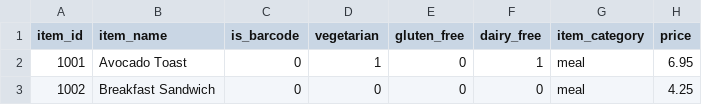
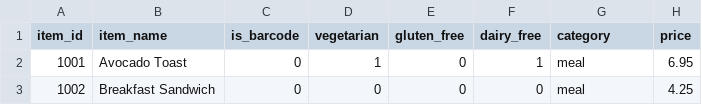
Before and after one commit to Lucca-mito/RDDB, a CSV file: data/red_door_items.csv, drawn as a sheet; only a part is shown.

Commit message:
Update red_door_items.csv

```diff
--- a/data/red_door_items.csv
+++ b/data/red_door_items.csv
@@ -1,2 +1,2 @@
-item_id,item_name,is_barcode,vegetarian,gluten_free,dairy_free,item_category,price
+item_id,item_name,is_barcode,vegetarian,gluten_free,dairy_free,category,price
 1001,Avocado Toast,0,1,0,1,meal,6.95
```
